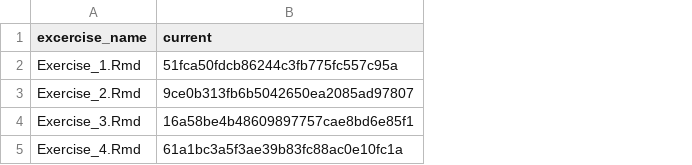
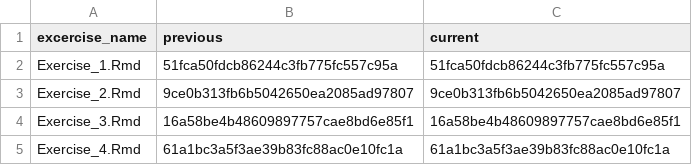
Before and after one commit to jobreu/tidyverse-workshop-esra-2021, a CSV file: content/exercises/exercises_list.csv, drawn as a sheet; the diff names each change by its address in the sheet, - before the commit and + after, or states it on an @@ line.

Commit message:
updated index

```diff
--- a/content/exercises/exercises_list.csv
+++ b/content/exercises/exercises_list.csv
+column B (previous), rows 2-5: 51fca50fdcb86244c3fb775fc557c95a | 9ce0b313fb6b5042650ea2085ad97807 | 16a58be4b48609897757cae8bd6e85f1 | 61a1bc3a5f3ae39b83fc88ac0e10fc1a
```
